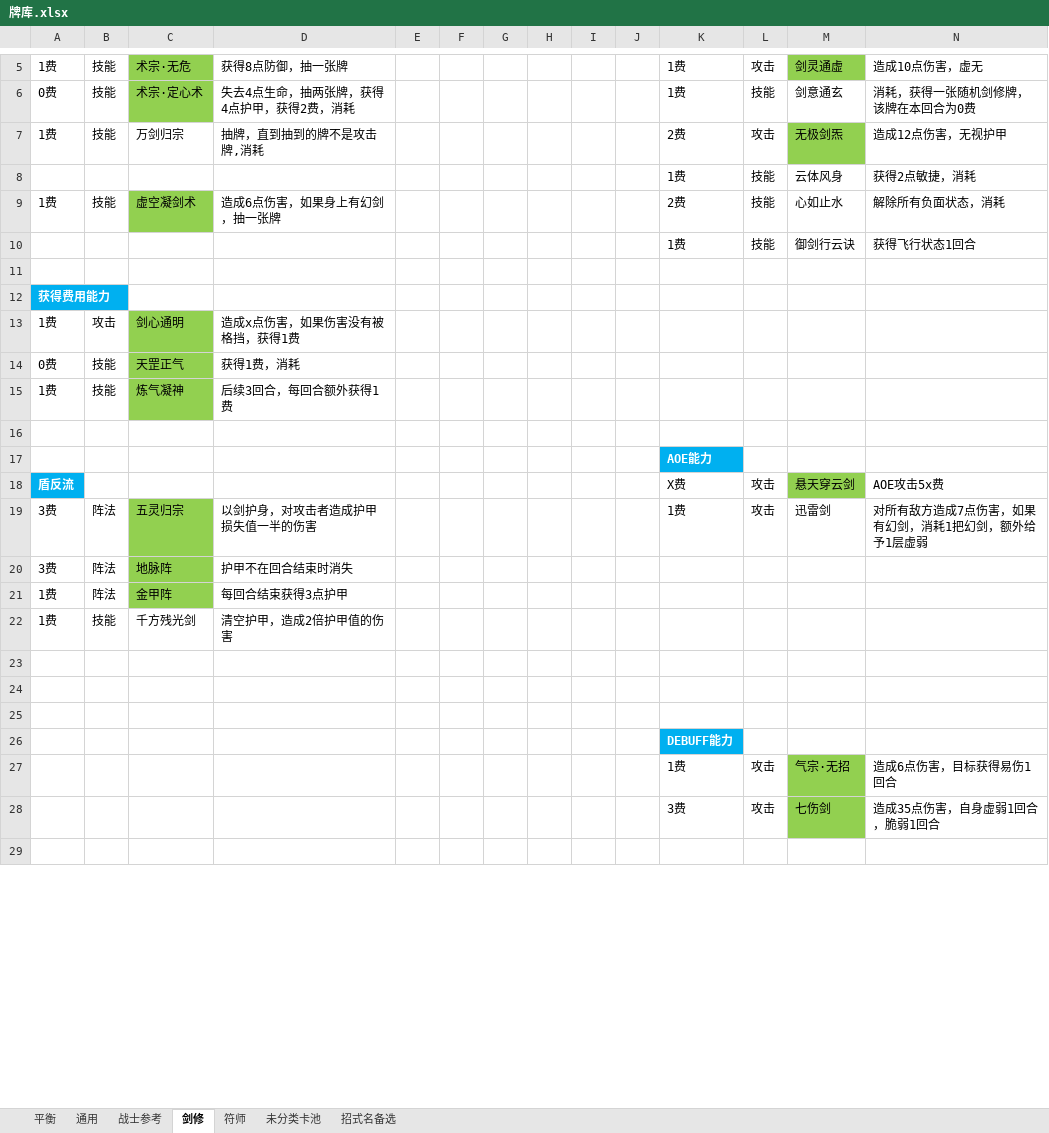
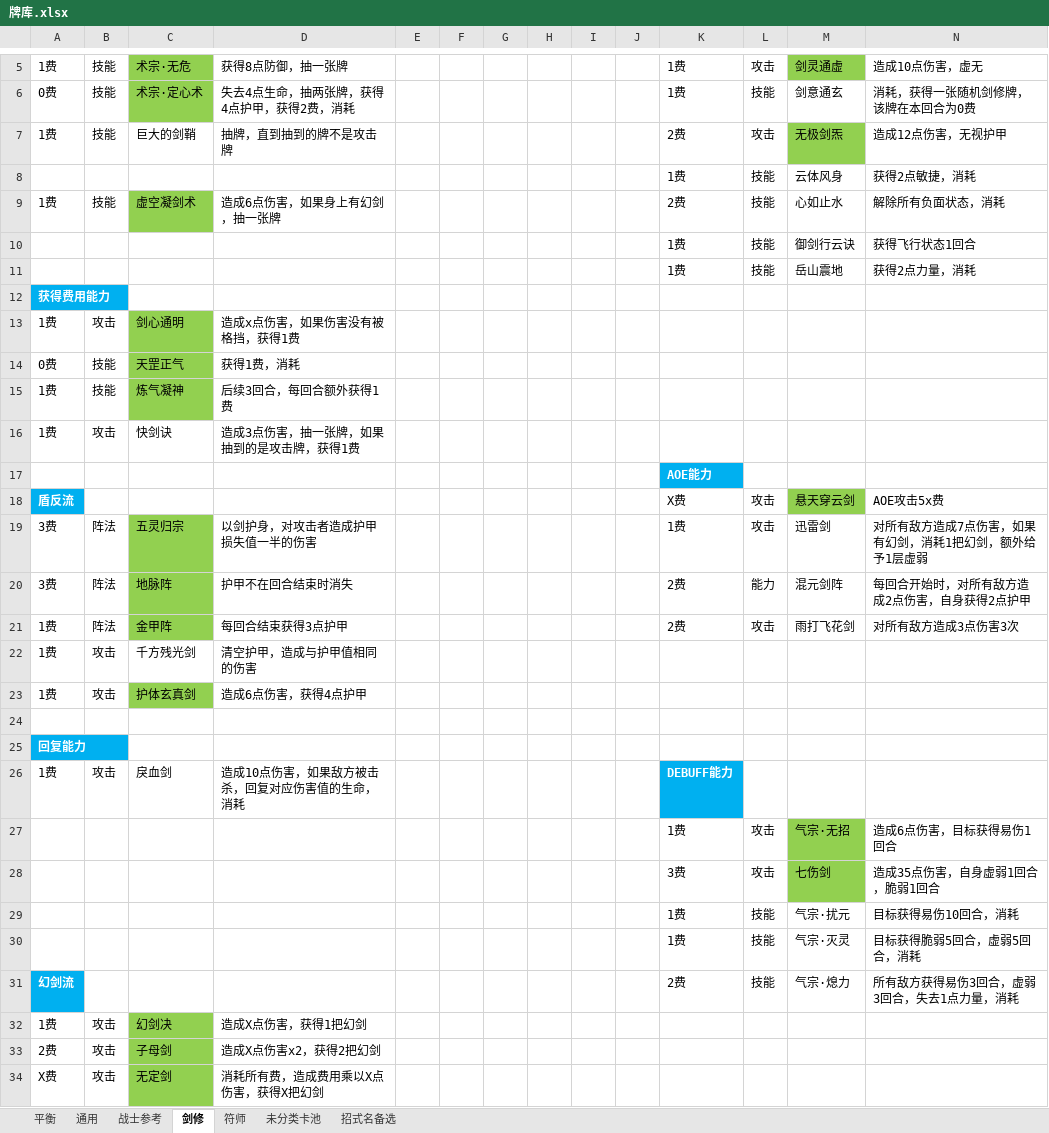
Before and after one commit to tiance7/CardDoc, an Excel workbook: doc/牌库.xlsx, sheet 剑修, drawn as a sheet; only a part is shown, gaps mark what is left out; the shorter side is filled out with more unchanged rows; values as stored, in another font and other column widths than the file's, no borders; removed rows and columns are numbered as before the commit, all else as after; the diff covers the shown part only; the diff names each change by its address in the sheet, - before the commit and + after, or states it on an @@ line.

```diff
--- a/doc/牌库.xlsx (sheet 剑修)
+++ b/doc/牌库.xlsx (sheet 剑修)
-C7: 万剑归宗
+C7: 巨大的剑鞘
-D7: 抽牌，直到抽到的牌不是攻击牌,消耗
+D7: 抽牌，直到抽到的牌不是攻击牌
-row 11: (empty)
+row 11:  |  |  |  |  |  |  |  |  |  | 1费 | 技能 | 岳山震地 | 获得2点力量，消耗
-row 16: (empty)
+row 16: 1费 | 攻击 | 快剑诀 | 造成3点伤害，抽一张牌，如果抽到的是攻击牌，获得1费
-K20:K21: (empty)
+K20:K21: 2费
-L20: (empty)
+L20: 能力
-M20: (empty)
+M20: 混元剑阵
-N20: (empty)
+N20: 每回合开始时，对所有敌方造成2点伤害，自身获得2点护甲
-L21: (empty)
+L21: 攻击
-M21: (empty)
+M21: 雨打飞花剑
-N21: (empty)
+N21: 对所有敌方造成3点伤害3次
-B22: 技能
+B22: 攻击
-D22: 清空护甲，造成2倍护甲值的伤害
+D22: 清空护甲，造成与护甲值相同的伤害
+row 23: 1费 | 攻击 | 护体玄真剑 | 造成6点伤害，获得4点护甲
-A25: (empty)
+A25: 回复能力
-A25 fill: none
+A25 fill: #00B0F0
-row 26: (empty)
+row 26: 1费 | 攻击 | 戾血剑 | 造成10点伤害，如果敌方被击杀，回复对应伤害值的生命，消耗 |  |  |  |  |  |  | DEBUFF能力
-K26 fill: none
+K26 fill: #00B0F0
-row 26:  |  |  |  |  |  |  |  |  |  | DEBUFF能力
+row 29:  |  |  |  |  |  |  |  |  |  | 1费 | 技能 | 气宗·扰元 | 目标获得易伤10回合，消耗
+row 30:  |  |  |  |  |  |  |  |  |  | 1费 | 技能 | 气宗·灭灵 | 目标获得脆弱5回合，虚弱5回合，消耗
+row 31: 幻剑流 |  |  |  |  |  |  |  |  |  | 2费 | 技能 | 气宗·熄力 | 所有敌方获得易伤3回合，虚弱3回合，失去1点力量，消耗
+row 32: 1费 | 攻击 | 幻剑决 | 造成X点伤害，获得1把幻剑
+row 33: 2费 | 攻击 | 子母剑 | 造成X点伤害x2，获得2把幻剑
+row 34: X费 | 攻击 | 无定剑 | 消耗所有费，造成费用乘以X点伤害，获得X把幻剑
```
Also changed, not shown: 10 added rows, 11 removed rows, 1 moved row, 1 edited cell and cell formats elsewhere in this sheet, sheet 招式名备选, doc/法宝设计.xlsx.
